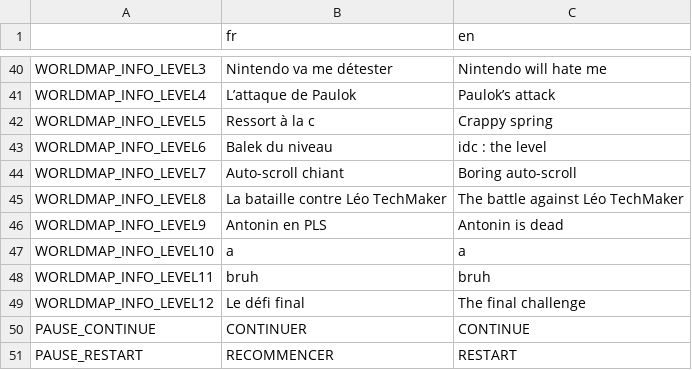
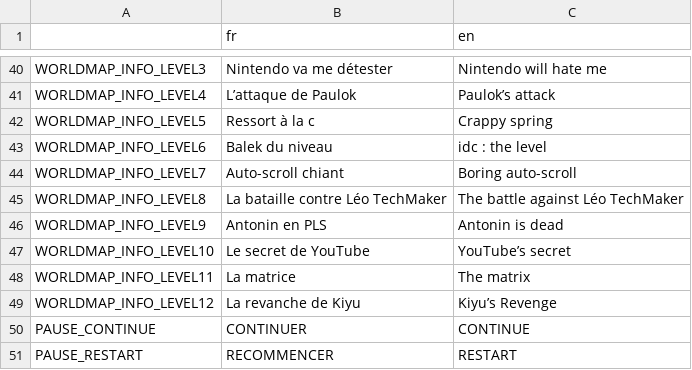
Before and after one commit to djalexkidd/kiyus-revenge, a CSV file: translation/locale.csv, drawn as a sheet; only a part is shown, gaps mark what is left out.

```diff
--- a/translation/locale.csv
+++ b/translation/locale.csv
@@ -46,5 +46,5 @@ WORLDMAP_INFO_LEVEL8,La bataille contre Léo TechMaker,The battle against Léo T
 WORLDMAP_INFO_LEVEL9,Antonin en PLS,Antonin is dead
-WORLDMAP_INFO_LEVEL10,a,a
-WORLDMAP_INFO_LEVEL11,bruh,bruh
-WORLDMAP_INFO_LEVEL12,Le défi final,The final challenge
+WORLDMAP_INFO_LEVEL10,Le secret de YouTube,YouTube’s secret
+WORLDMAP_INFO_LEVEL11,La matrice,The matrix
+WORLDMAP_INFO_LEVEL12,La revanche de Kiyu,Kiyu’s Revenge
 PAUSE_CONTINUE,CONTINUER,CONTINUE
```
Also changed, not shown: 7 other files.
